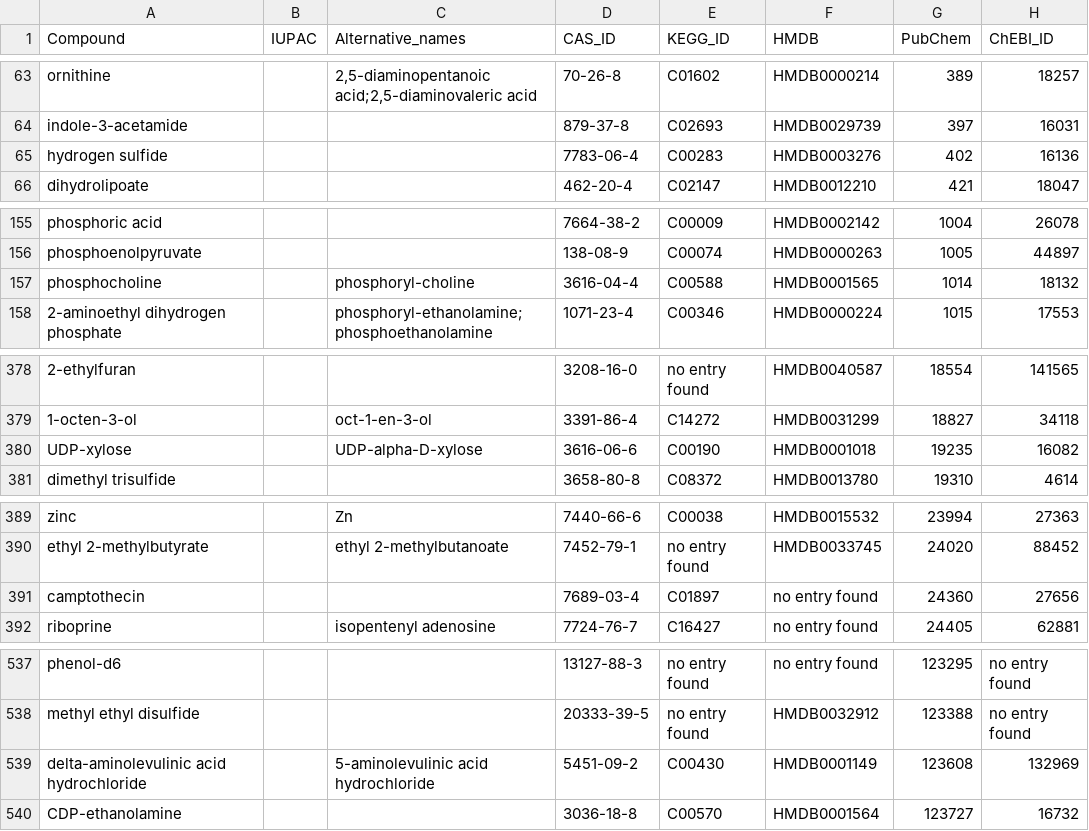
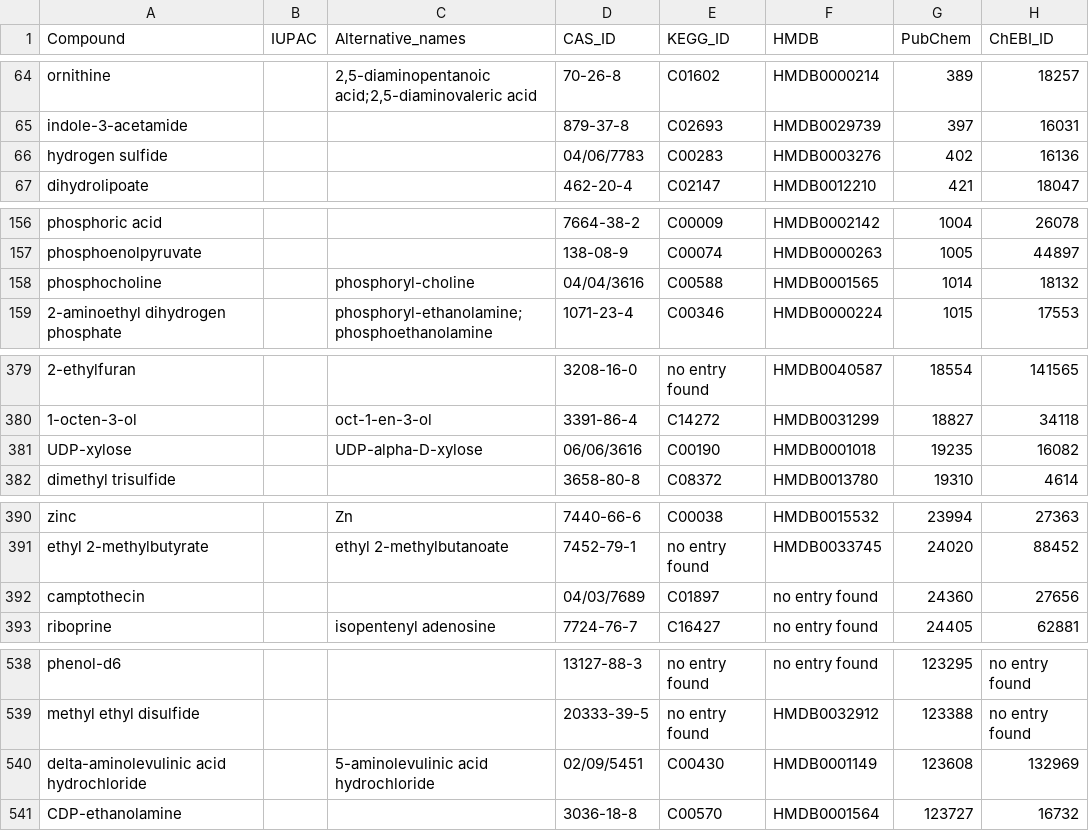
Before and after one commit to mSorok/Watermelon, a TSV file: oridata/first_file_wm_MS_22032021.tsv, drawn as a sheet; only a part is shown, gaps mark what is left out; addresses are those after the commit; the diff covers the shown part only; the diff names each change by its address in the sheet, - before the commit and + after, or states it on an @@ line.

```diff
--- a/oridata/first_file_wm_MS_22032021.tsv
+++ b/oridata/first_file_wm_MS_22032021.tsv
-D66 (CAS_ID): 7783-06-4
+D66 (CAS_ID): 04/06/7783
-D158 (CAS_ID): 3616-04-4
+D158 (CAS_ID): 04/04/3616
-D381 (CAS_ID): 3616-06-6
+D381 (CAS_ID): 06/06/3616
-D392 (CAS_ID): 7689-03-4
+D392 (CAS_ID): 04/03/7689
-D540 (CAS_ID): 5451-09-2
+D540 (CAS_ID): 02/09/5451
```
Also changed, not shown: 1 added row and 27 edited cells elsewhere in this file, data/np_classes.tsv, 24 other files.
